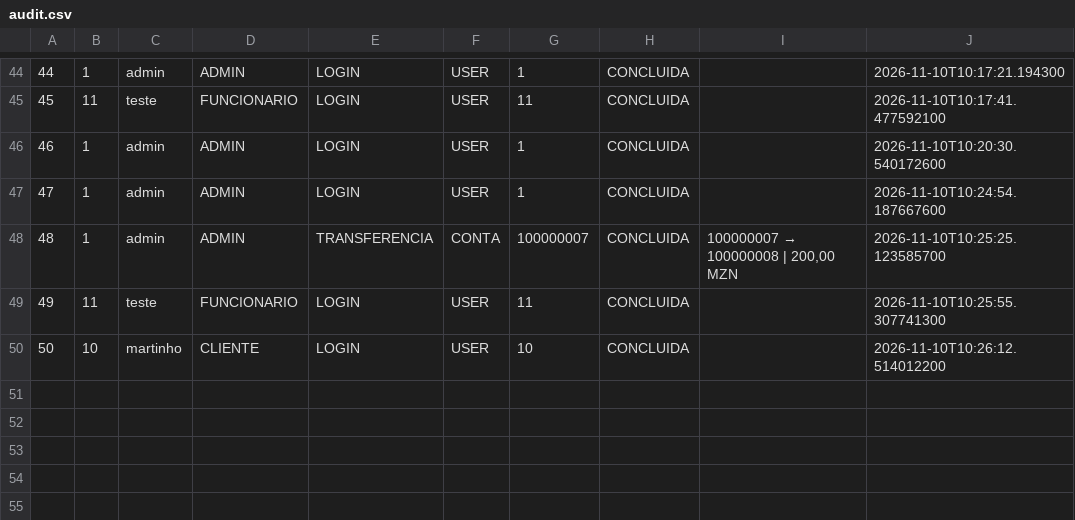
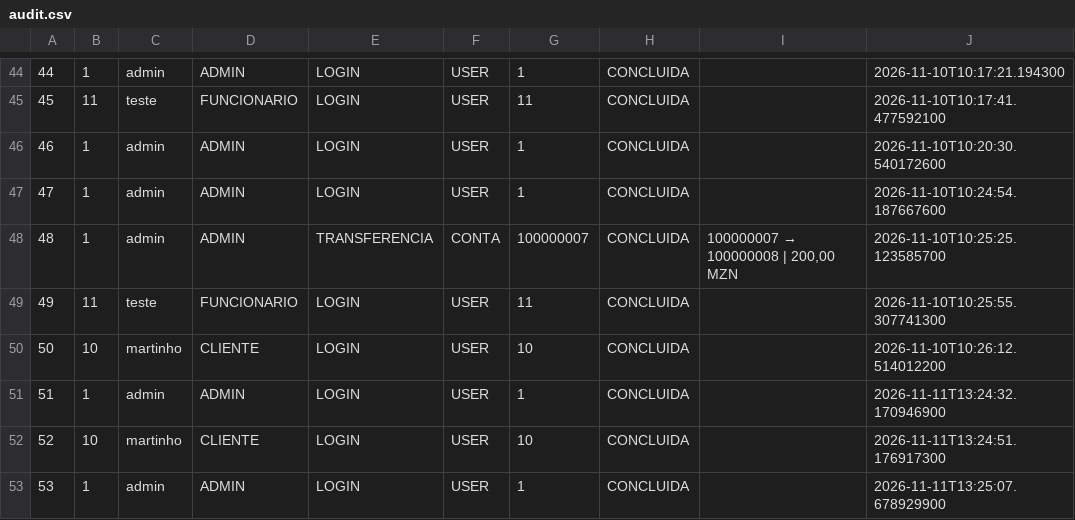
Before and after one commit to 34sea/sistema-gestao-bancaria-project, a CSV file: data/audit.csv, drawn as a sheet; only a part is shown, gaps mark what is left out.

Commit message:
fdfj

```diff
--- a/data/audit.csv
+++ b/data/audit.csv
@@ -50 +50,4 @@
 50,10,martinho,CLIENTE,LOGIN,USER,10,CONCLUIDA,,2026-11-10T10:26:12.514012200
+51,1,admin,ADMIN,LOGIN,USER,1,CONCLUIDA,,2026-11-11T13:24:32.170946900
+52,10,martinho,CLIENTE,LOGIN,USER,10,CONCLUIDA,,2026-11-11T13:24:51.176917300
+53,1,admin,ADMIN,LOGIN,USER,1,CONCLUIDA,,2026-11-11T13:25:07.678929900
```
